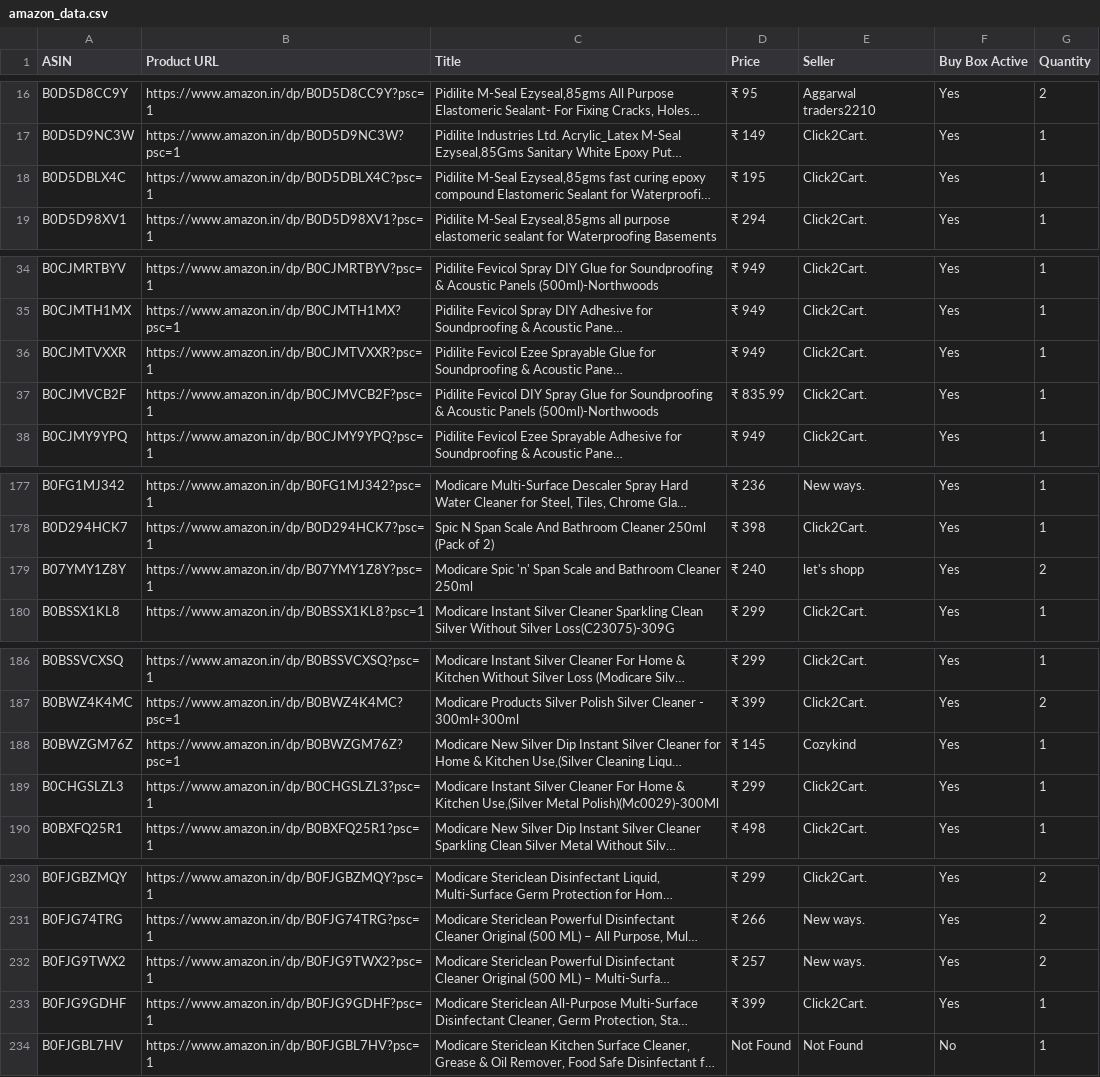
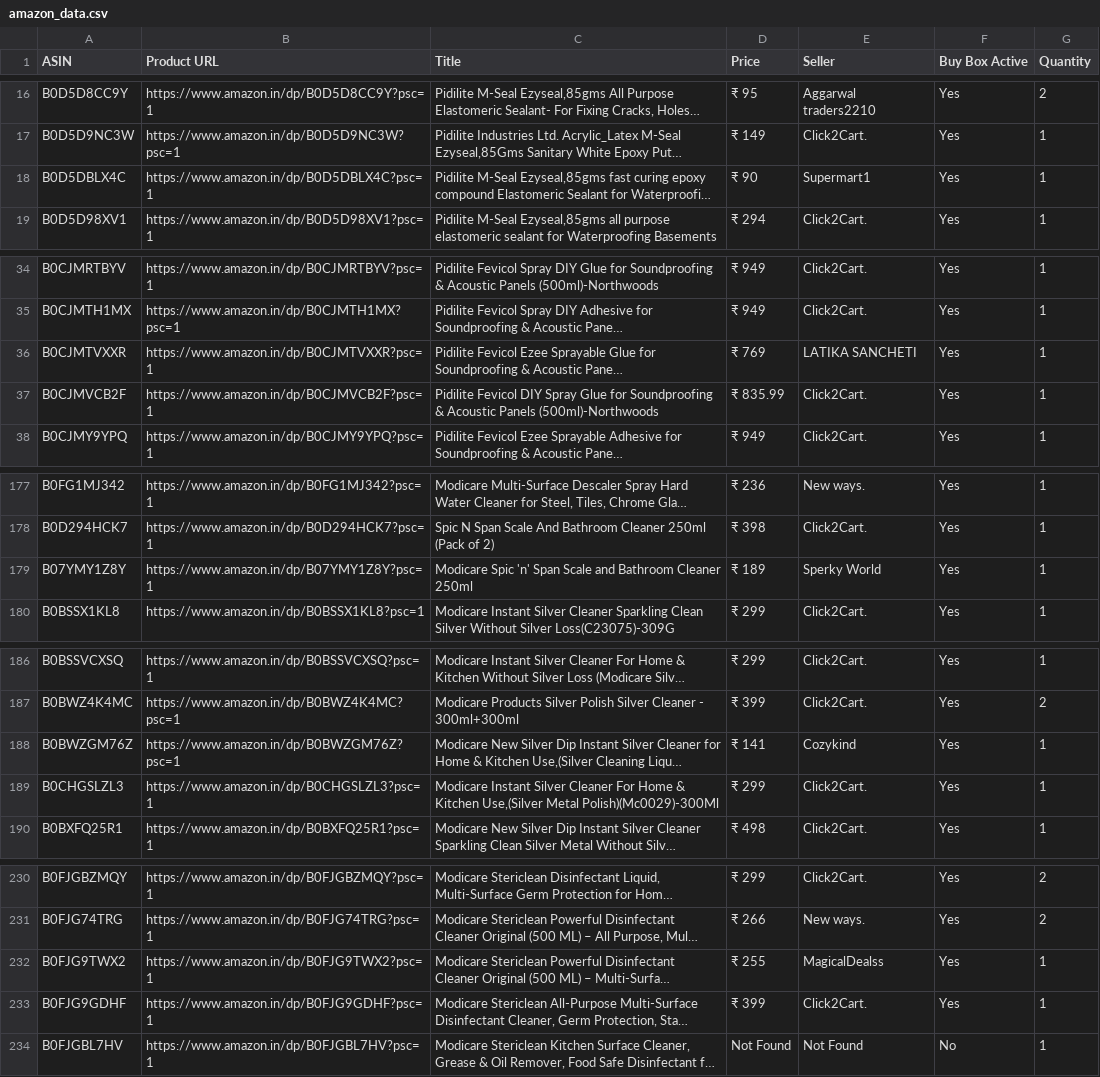
Before and after one commit to egaurav006/amazon-scraper, a CSV file: amazon_data.csv, drawn as a sheet; only a part is shown, gaps mark what is left out; long unchanged cells end in …; the diff names each change by its address in the sheet, - before the commit and + after, or states it on an @@ line.

```diff
--- a/amazon_data.csv
+++ b/amazon_data.csv
-D18 (Price): ₹ 195
+D18 (Price): ₹ 90
-E18 (Seller): Click2Cart.
+E18 (Seller): Supermart1
-D36 (Price): ₹ 949
+D36 (Price): ₹ 769
-E36 (Seller): Click2Cart.
+E36 (Seller): LATIKA SANCHETI
-D179 (Price): ₹ 240
+D179 (Price): ₹ 189
-E179 (Seller): let's shopp
+E179 (Seller): Sperky World
-G179 (Quantity): 2
+G179 (Quantity): 1
-D188 (Price): ₹ 145
+D188 (Price): ₹ 141
-D232 (Price): ₹ 257
+D232 (Price): ₹ 255
-E232 (Seller): New ways.
+E232 (Seller): MagicalDealss
-G232 (Quantity): 2
+G232 (Quantity): 1
```
